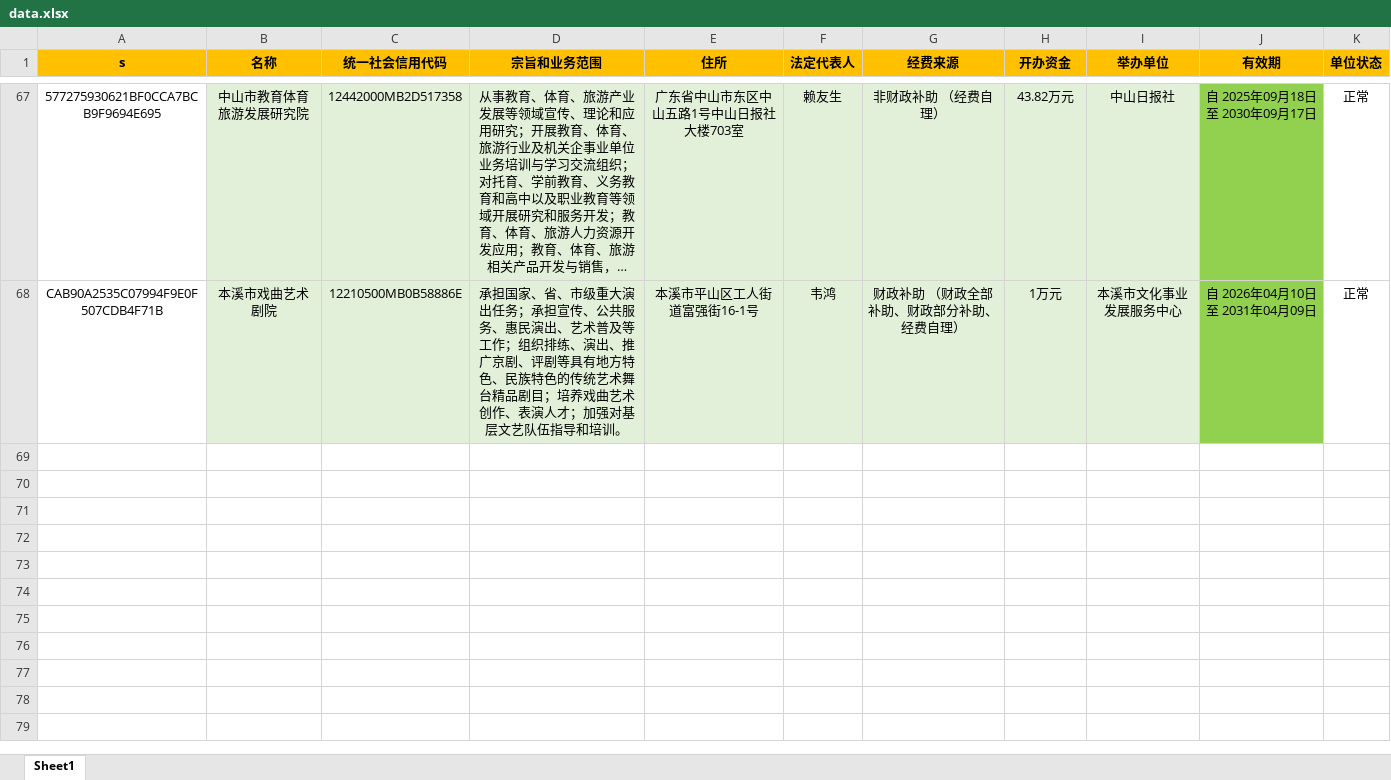
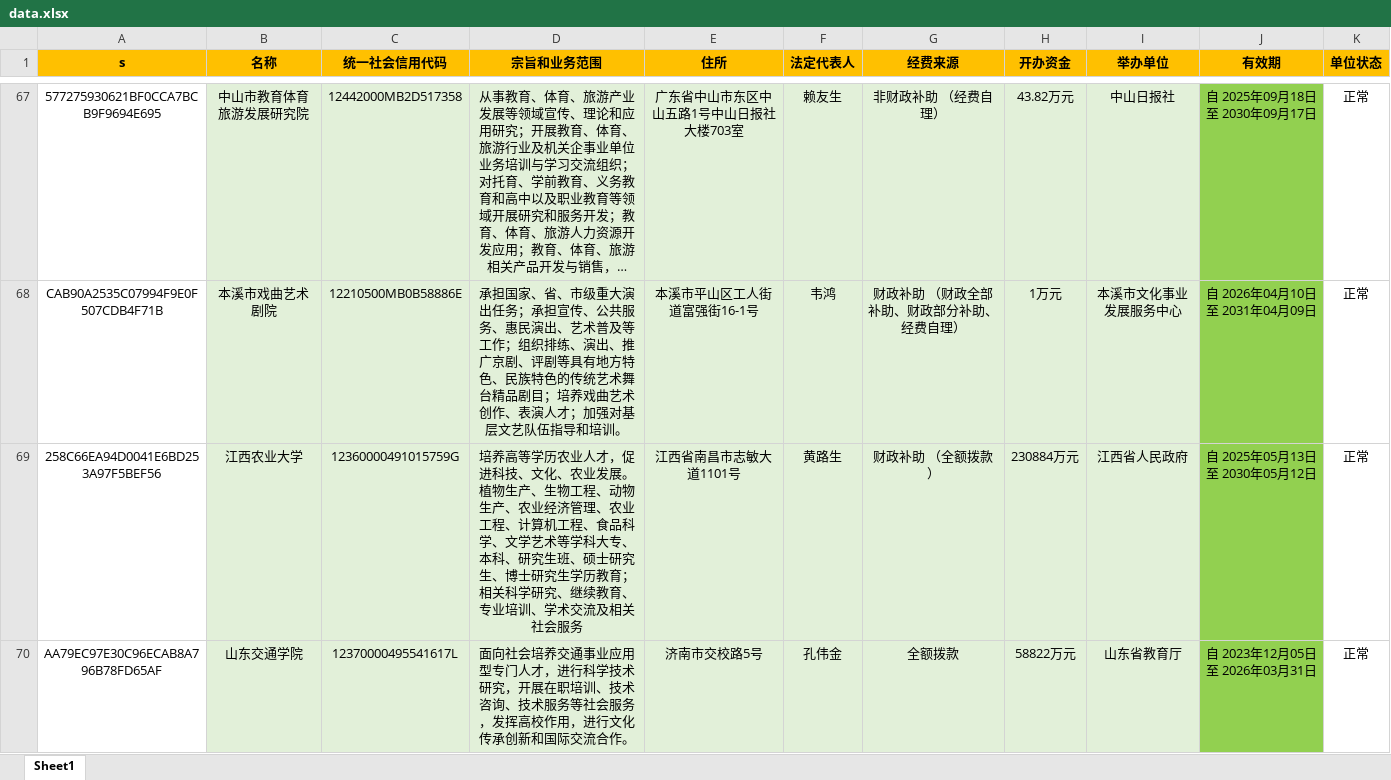
Before and after one commit to search-gjsy-gov/sydwCx, an Excel workbook: data.xlsx, sheet Sheet1, drawn as a sheet; only a part is shown, gaps mark what is left out; long unchanged cells end in …; values as stored, in another font and other column widths than the file's, no borders; the diff names each change by its address in the sheet, - before the commit and + after, or states it on an @@ line.

Commit message:
Add files via upload

```diff
--- a/data.xlsx (sheet Sheet1)
+++ b/data.xlsx (sheet Sheet1)
+row 69: 258C66EA94D0041E6BD253A97F5BEF56 | 江西农业大学 | 12360000491015759G | 培养高等学历农业人才，促进科技、文化、农业发展。植物生产、生物工程、动物生产、农业经济管理、农业工程、计算机工程、食品科学、文学艺术等学科大专、本科、研究生班、硕士研究生、博士研究生学历教育；相关科学研究、继续教育、专业培训、学术交流及相关社会服务 | 江西省南昌市志敏大道1101号 | 黄路生 | 财政补助 （全额拨款） | 230884万元 | 江西省人民政府 | 自 2025年05月13日 至 2030年05月12日 | 正常
+row 70: AA79EC97E30C96ECAB8A796B78FD65AF | 山东交通学院 | 12370000495541617L | 面向社会培养交通事业应用型专门人才，进行科学技术研究，开展在职培训、技术咨询、技术服务等社会服务，发挥高校作用，进行文化传承创新和国际交流合作。 | 济南市交校路5号 | 孔伟金 | 全额拨款 | 58822万元 | 山东省教育厅 | 自 2023年12月05日 至 2026年03月31日 | 正常
```
